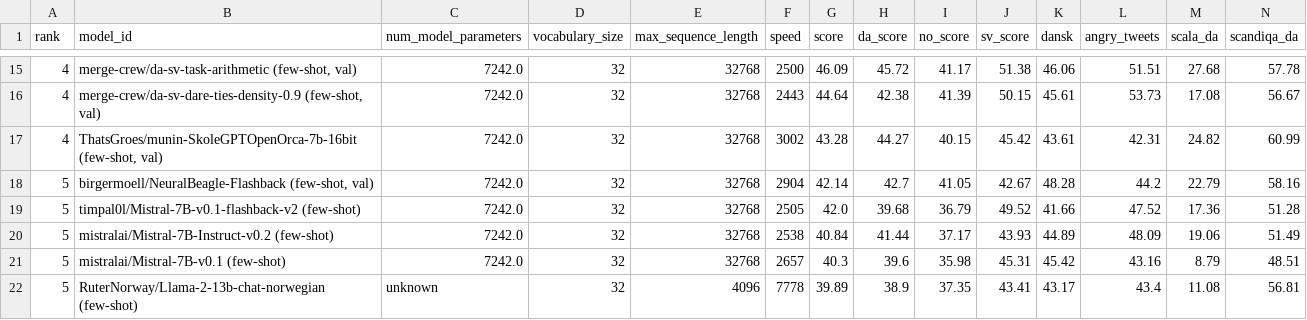
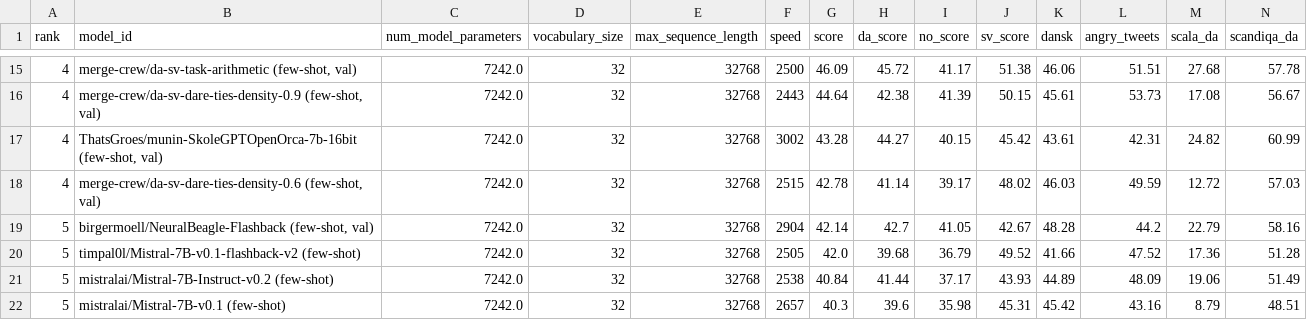
Before and after one commit to ScandEval/scandeval.github.io, a CSV file: mainland-scandinavian-nlg.csv, drawn as a sheet; only a part is shown, gaps mark what is left out; the shorter side is filled out with more unchanged rows; rows hold the shown columns only; the diff names each change by its address in the sheet, - before the commit and + after, or states it on an @@ line.

Commit message:
feat: Add merge-crew/da-sv-dare-ties-density-0.6 (few-shot, val)

```diff
--- a/mainland-scandinavian-nlg.csv
+++ b/mainland-scandinavian-nlg.csv
+row 18: 4 | merge-crew/da-sv-dare-ties-density-0.6 (few-shot, val) | 7242.0 | 32 | 32768 | 2515 | 42.78 | 41.14 | 39.17 | 48.02 | 46.03 | 49.59 | 12.72 | 57.03
```
Also changed, not shown: mainland-scandinavian-nlu.csv, 3 other files.
